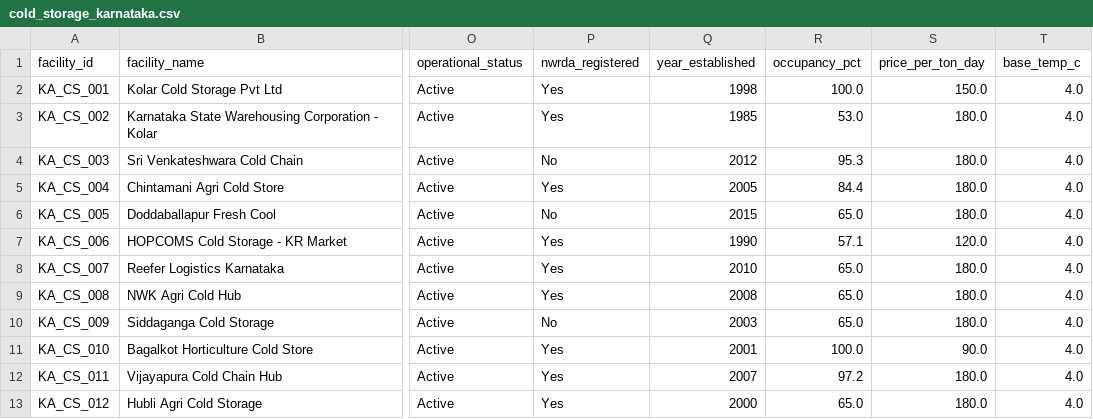
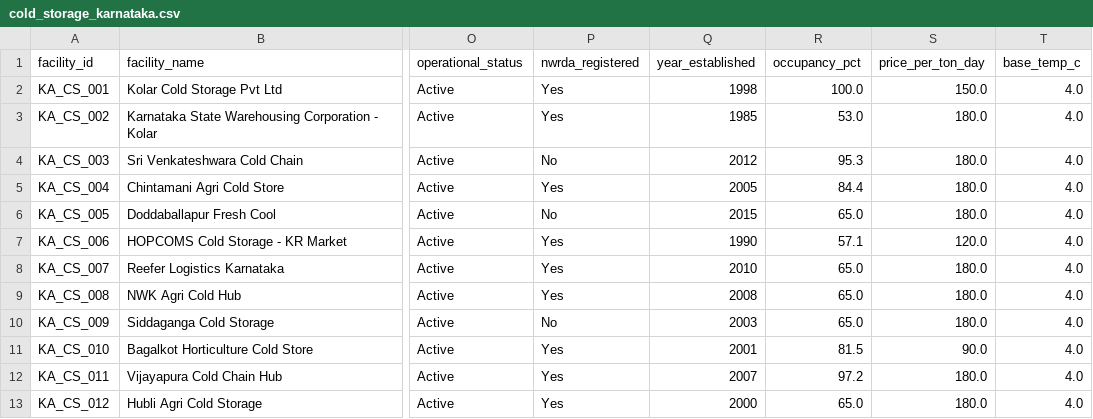
Before and after one commit to likithg2/AgriPredict, a CSV file: cold_storage_karnataka.csv, drawn as a sheet; only a part is shown, gaps mark what is left out; the diff names each change by its address in the sheet, - before the commit and + after, or states it on an @@ line.

Commit message:
Fix UI/UX and Risk Levels in Warehouse Manager, integrate Image Data, update Active Shipments visibility

```diff
--- a/cold_storage_karnataka.csv
+++ b/cold_storage_karnataka.csv
-R11 (occupancy_pct): 100.0
+R11 (occupancy_pct): 81.5
```
Also changed, not shown: 10 other files.
